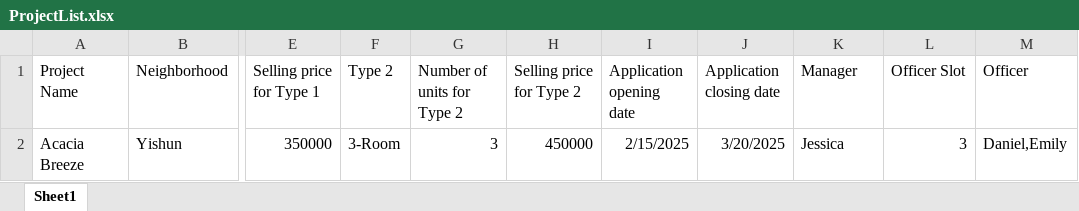
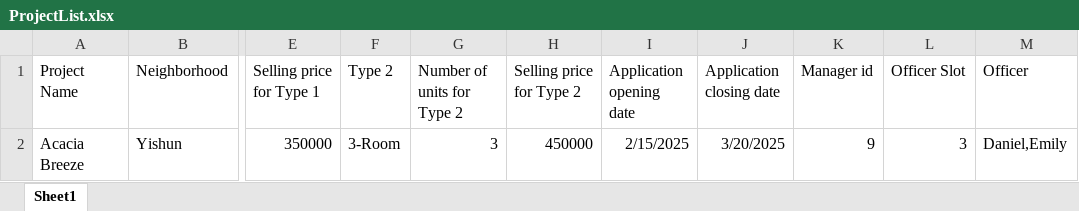
Before and after one commit to ZeInhumane/SC2002, an Excel workbook: sc2002/src/main/resources/ProjectList.xlsx, sheet Sheet1, drawn as a sheet; only a part is shown, gaps mark what is left out; values as stored, in another font and other column widths than the file's, no borders; the diff names each change by its address in the sheet, - before the commit and + after, or states it on an @@ line.

Commit message:
Check register for project as officer

```diff
--- a/sc2002/src/main/resources/ProjectList.xlsx (sheet Sheet1)
+++ b/sc2002/src/main/resources/ProjectList.xlsx (sheet Sheet1)
-K1: Manager
+K1: Manager id
-K2 (Manager id): Jessica
+K2 (Manager id): 9
```
Also changed, not shown: sc2002/src/main/resources/ManagerList.xlsx, 18 other files.
